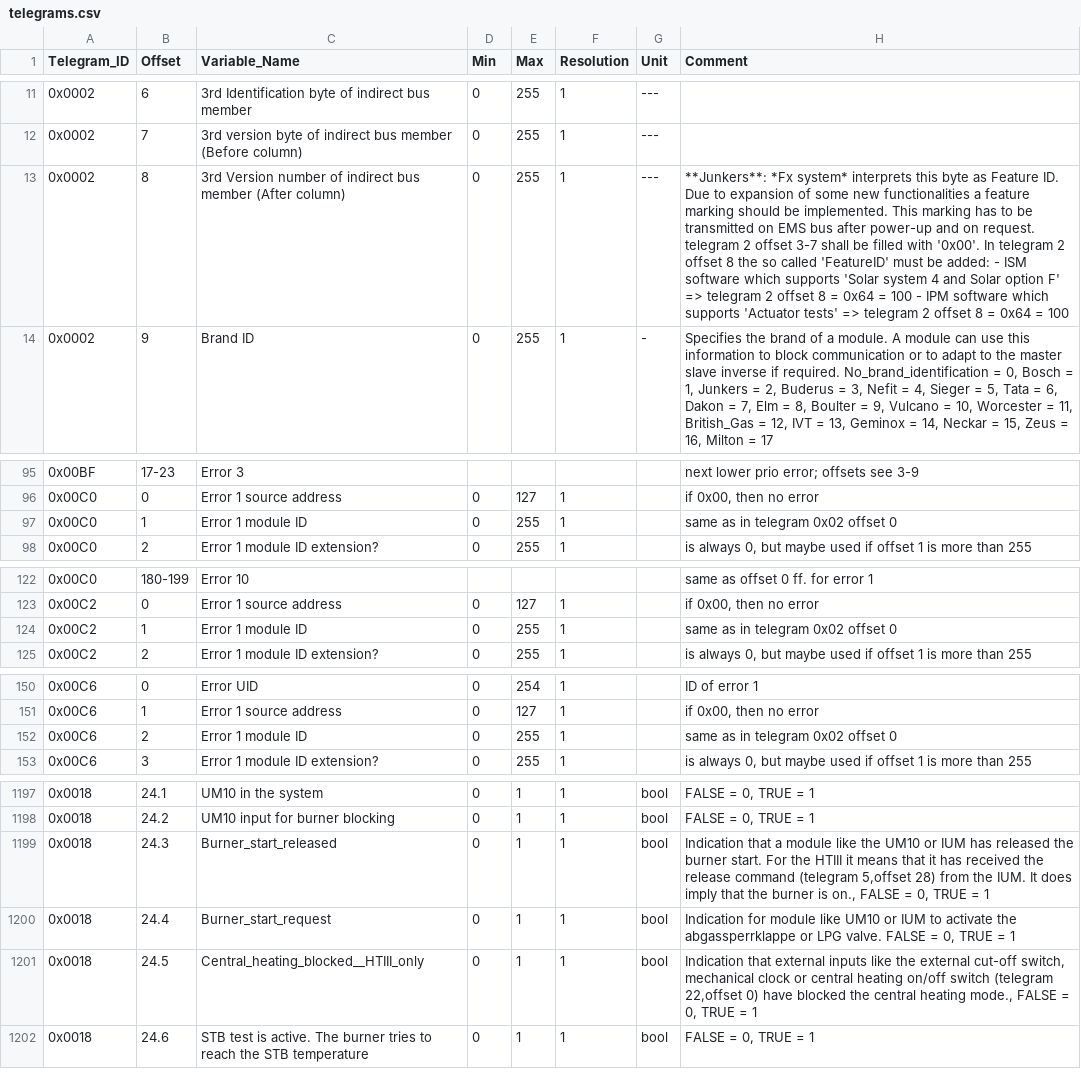
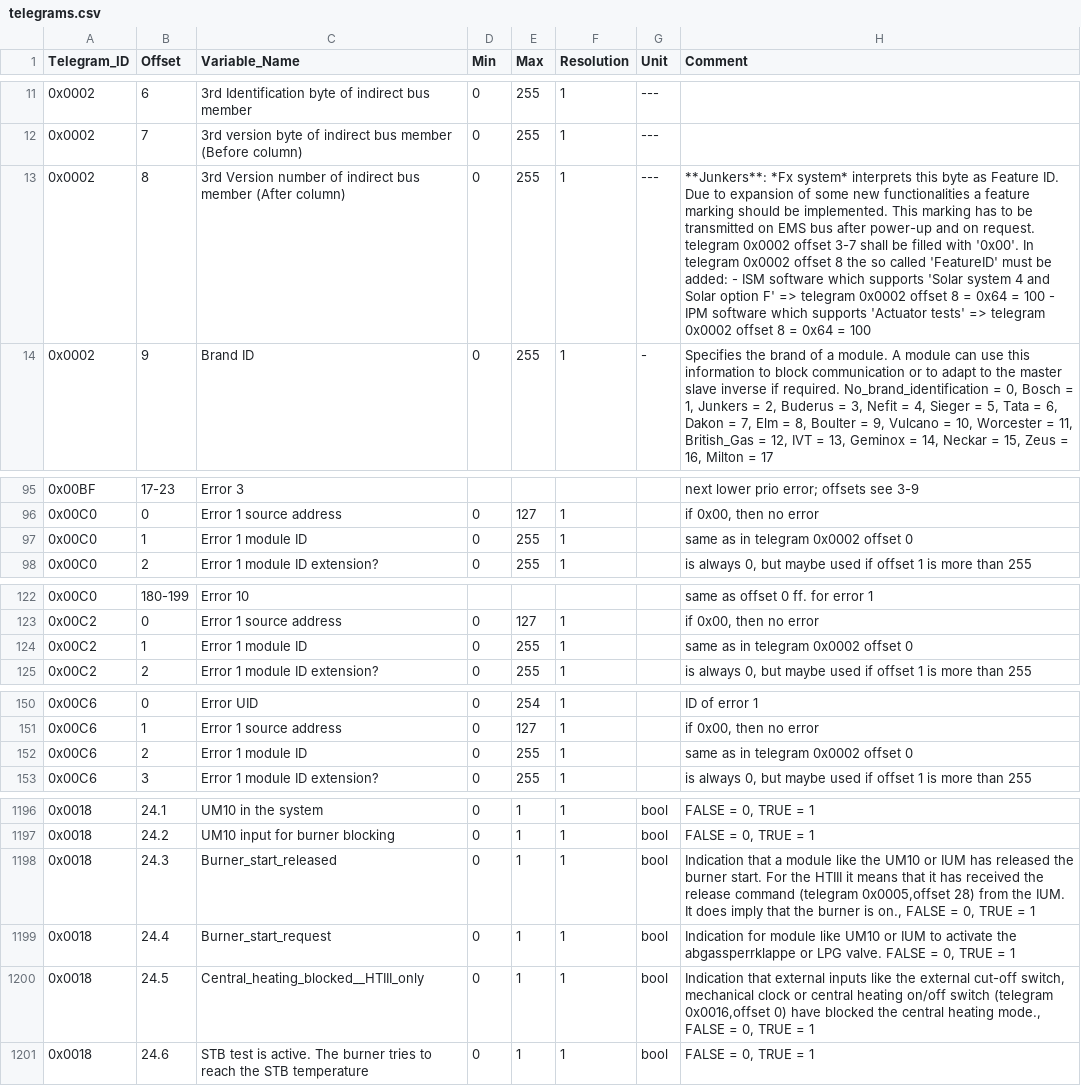
Before and after one commit to emsesp/docs, a CSV file: static/data/telegrams.csv, drawn as a sheet; only a part is shown, gaps mark what is left out; addresses are those after the commit; the diff covers the shown part only; the diff names each change by its address in the sheet, - before the commit and + after, or states it on an @@ line.

```diff
--- a/static/data/telegrams.csv
+++ b/static/data/telegrams.csv
-H13 (Comment): …request. telegram 2 offset 3-7 shall be filled with '0x00'. In telegram 2 offset 8 the so called 'FeatureID' must be added: - ISM software which supports 'Solar system 4 and Solar option F' => telegram 2 offset 8 = 0x64 = 100 - IPM software which supports 'Actuator tests' => telegram 2 offset 8…
+H13 (Comment): …request. telegram 0x0002 offset 3-7 shall be filled with '0x00'. In telegram 0x0002 offset 8 the so called 'FeatureID' must be added: - ISM software which supports 'Solar system 4 and Solar option F' => telegram 0x0002 offset 8 = 0x64 = 100 - IPM software which supports 'Actuator tests' => telegram 0x0002 offset 8…
-H97 (Comment): same as in telegram 0x02 offset 0
+H97 (Comment): same as in telegram 0x0002 offset 0
-H124 (Comment): same as in telegram 0x02 offset 0
+H124 (Comment): same as in telegram 0x0002 offset 0
-H152 (Comment): same as in telegram 0x02 offset 0
+H152 (Comment): same as in telegram 0x0002 offset 0
-H1198 (Comment): …command (telegram 5,offset 28) from…
+H1198 (Comment): …command (telegram 0x0005,offset 28) from…
-H1200 (Comment): …switch (telegram 22,offset 0) have…
+H1200 (Comment): …switch (telegram 0x0016,offset 0) have…
```
Also changed, not shown: 1 removed row and 43 edited cells elsewhere in this file, 1 other file.
